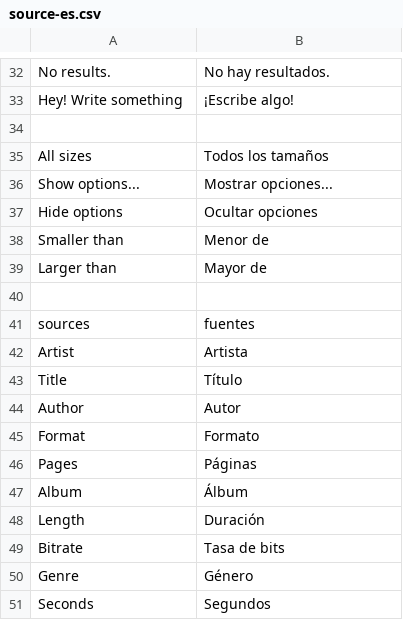
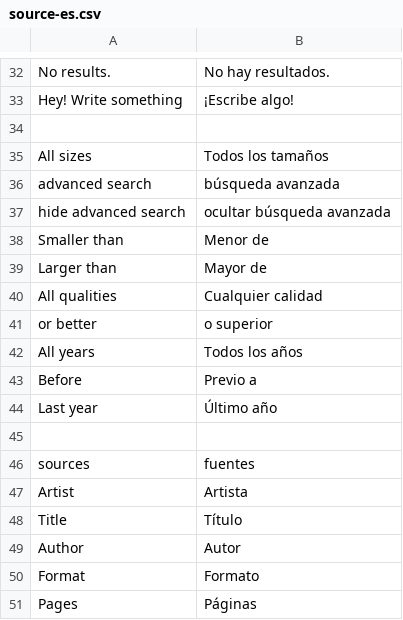
Before and after one commit to Weej1/foofind, a CSV file: application/lang/source-es.csv, drawn as a sheet; only a part is shown, gaps mark what is left out; the shorter side is filled out with more unchanged rows; removed rows and columns are numbered as before the commit, all else as after; the diff names each change by its address in the sheet, - before the commit and + after, or states it on an @@ line.

Commit message:
Advanced search improvements.

```diff
--- a/application/lang/source-es.csv
+++ b/application/lang/source-es.csv
-row 36: Show options... | Mostrar opciones...
-row 37: Hide options | Ocultar opciones
+row 36: advanced search | búsqueda avanzada
+row 37: hide advanced search | ocultar búsqueda avanzada
+row 40: All qualities | Cualquier calidad
+row 41: or better | o superior
+row 42: All years | Todos los años
+row 43: Before | Previo a
+row 44: Last year | Último año
```
Also changed, not shown: 2 other files.
